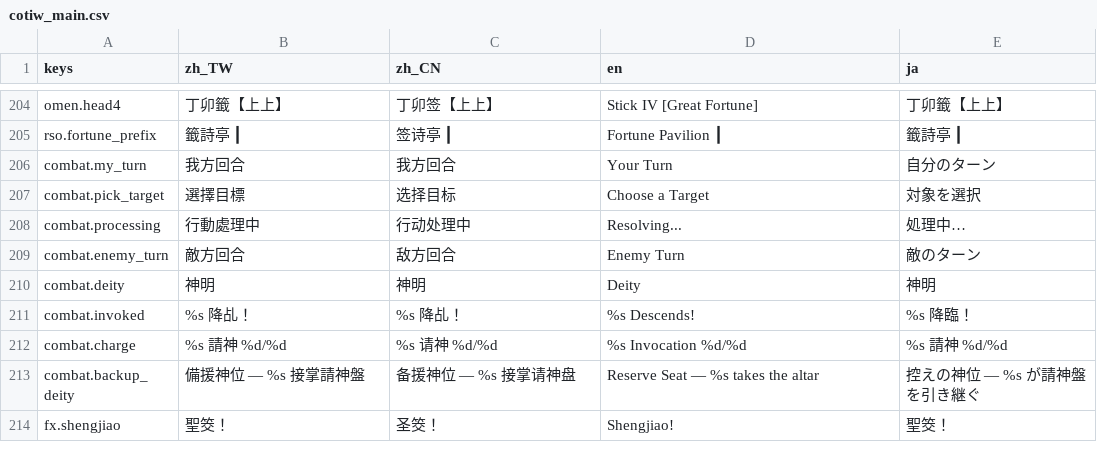
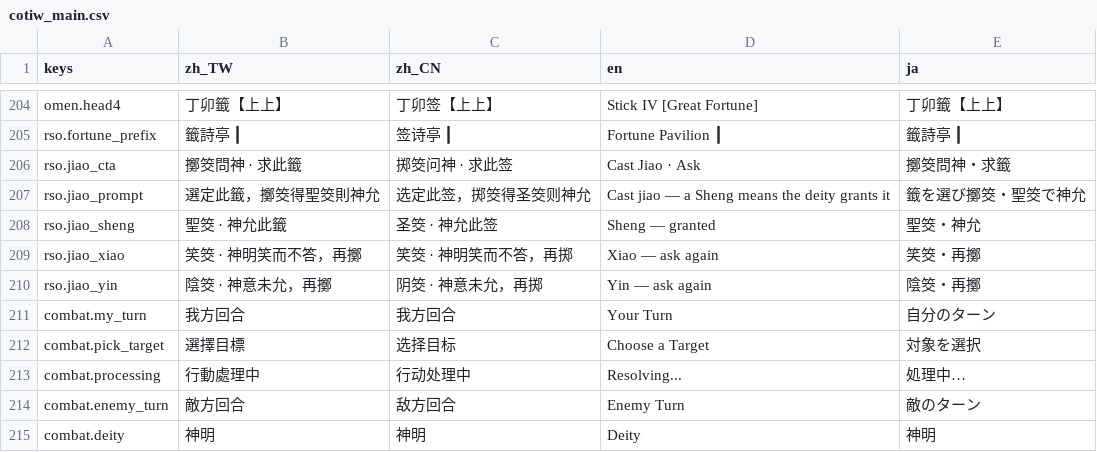
Before and after one commit to kiresakura/Chronicles-of-the-Island-Ward, a CSV file: assets/translations/cotiw_main.csv, drawn as a sheet; only a part is shown, gaps mark what is left out; the shorter side is filled out with more unchanged rows; the diff names each change by its address in the sheet, - before the commit and + after, or states it on an @@ line.

```diff
--- a/assets/translations/cotiw_main.csv
+++ b/assets/translations/cotiw_main.csv
+row 206: rso.jiao_cta | 擲筊問神 · 求此籤 | 掷筊问神 · 求此签 | Cast Jiao · Ask | 擲筊問神・求籤
+row 207: rso.jiao_prompt | 選定此籤，擲筊得聖筊則神允 | 选定此签，掷筊得圣筊则神允 | Cast jiao — a Sheng means the deity grants it | 籤を選び擲筊・聖筊で神允
+row 208: rso.jiao_sheng | 聖筊 · 神允此籤 | 圣筊 · 神允此签 | Sheng — granted | 聖筊・神允
+row 209: rso.jiao_xiao | 笑筊 · 神明笑而不答，再擲 | 笑筊 · 神明笑而不答，再掷 | Xiao — ask again | 笑筊・再擲
+row 210: rso.jiao_yin | 陰筊 · 神意未允，再擲 | 阴筊 · 神意未允，再掷 | Yin — ask again | 陰筊・再擲
```
Also changed, not shown: 5 other files.
